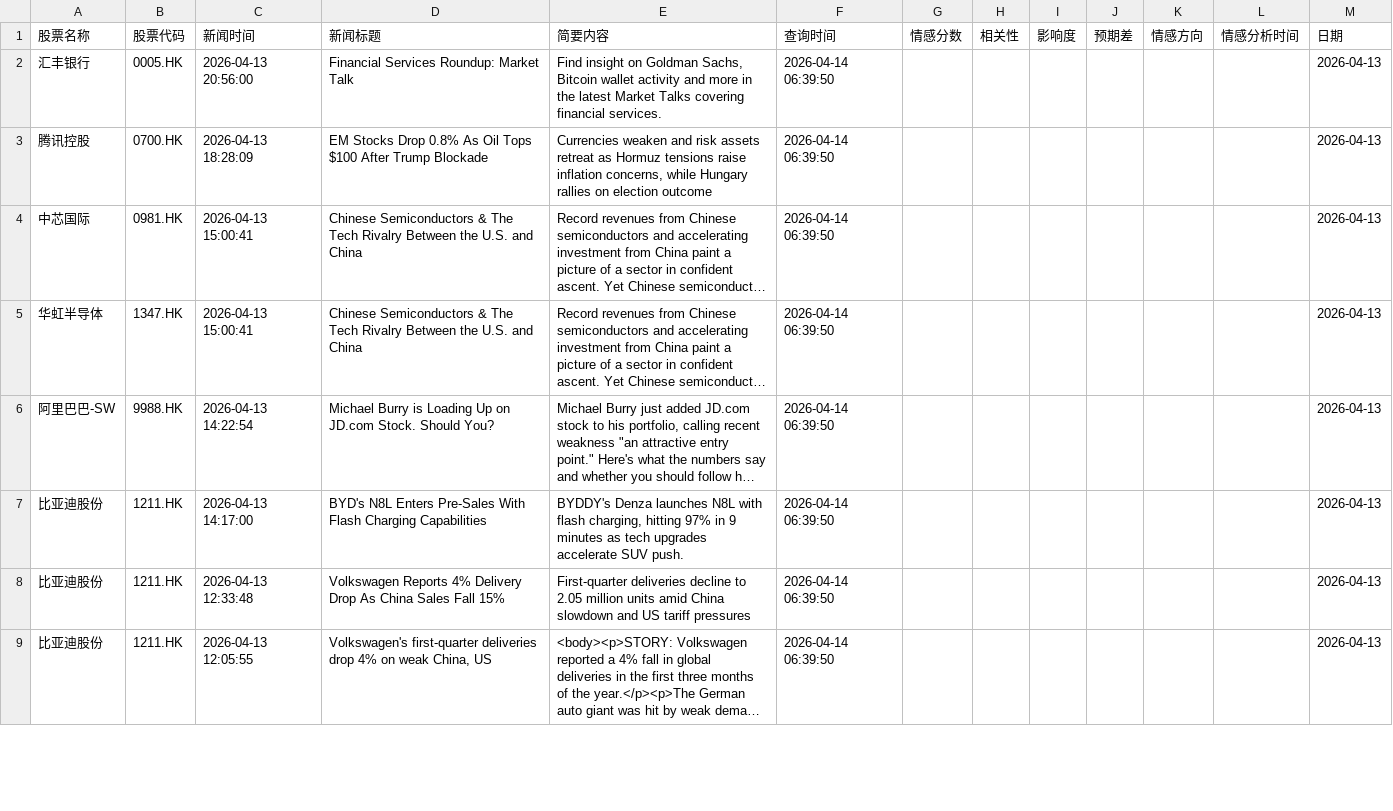
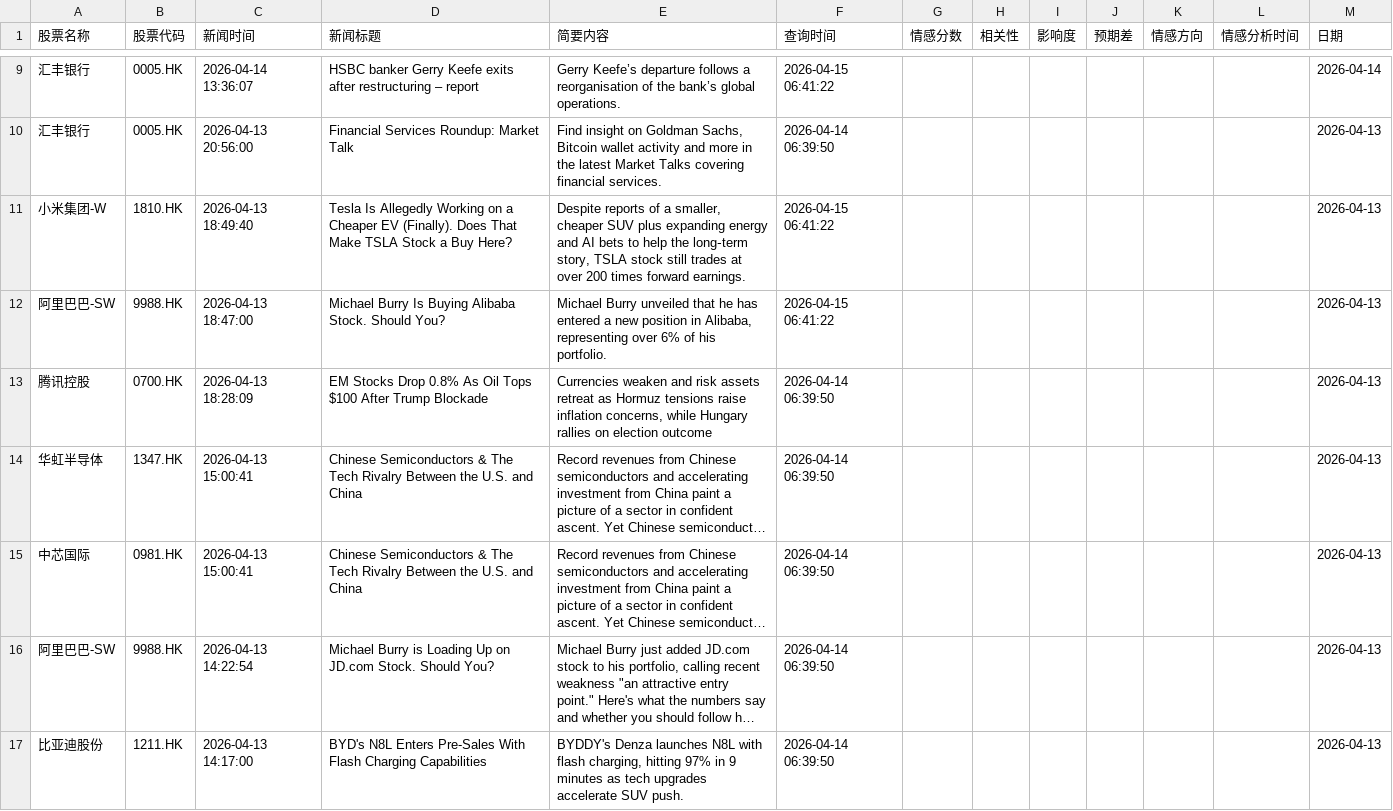
Before and after one commit to liux10288-glitch/fortune, a CSV file: data/all_stock_news_records.csv, drawn as a sheet; only a part is shown, gaps mark what is left out; the shorter side is filled out with more unchanged rows; long unchanged cells end in …; the diff covers the shown part only; the diff names each change by its address in the sheet, - before the commit and + after, or states it on an @@ line.

```diff
--- a/data/all_stock_news_records.csv
+++ b/data/all_stock_news_records.csv
+row 9: 汇丰银行 | 0005.HK | 2026-04-14 13:36:07 | HSBC banker Gerry Keefe exits after restructuring – report | Gerry Keefe’s departure follows a reorganisation of the bank’s global operations. | 2026-04-15 06:41:22 |  |  |  |  |  |  | 2026-04-14
+row 11: 小米集团-W | 1810.HK | 2026-04-13 18:49:40 | Tesla Is Allegedly Working on a Cheaper EV (Finally). Does That Make TSLA Stock a Buy Here? | Despite reports of a smaller, cheaper SUV plus expanding energy and AI bets to help the long‑term story, TSLA stock still trades at over 200 times forward earnings. | 2026-04-15 06:41:22 |  |  |  |  |  |  | 2026-04-13
+row 12: 阿里巴巴-SW | 9988.HK | 2026-04-13 18:47:00 | Michael Burry Is Buying Alibaba Stock. Should You? | Michael Burry unveiled that he has entered a new position in Alibaba, representing over 6% of his portfolio. | 2026-04-15 06:41:22 |  |  |  |  |  |  | 2026-04-13
@@ row 5 moved to row 14: 华虹半导体 @@
```
Also changed, not shown: 7 added rows and 22 moved rows elsewhere in this file.
